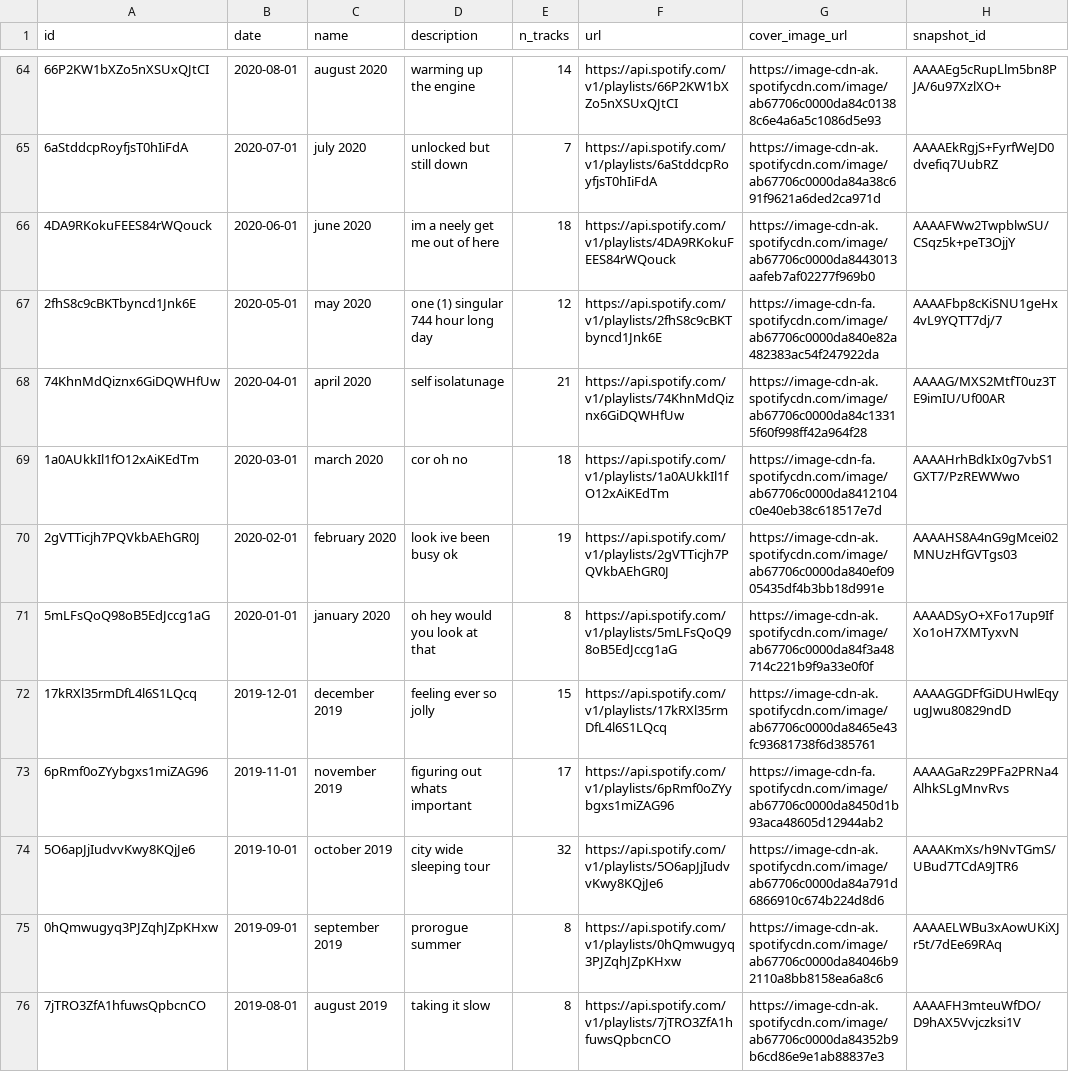
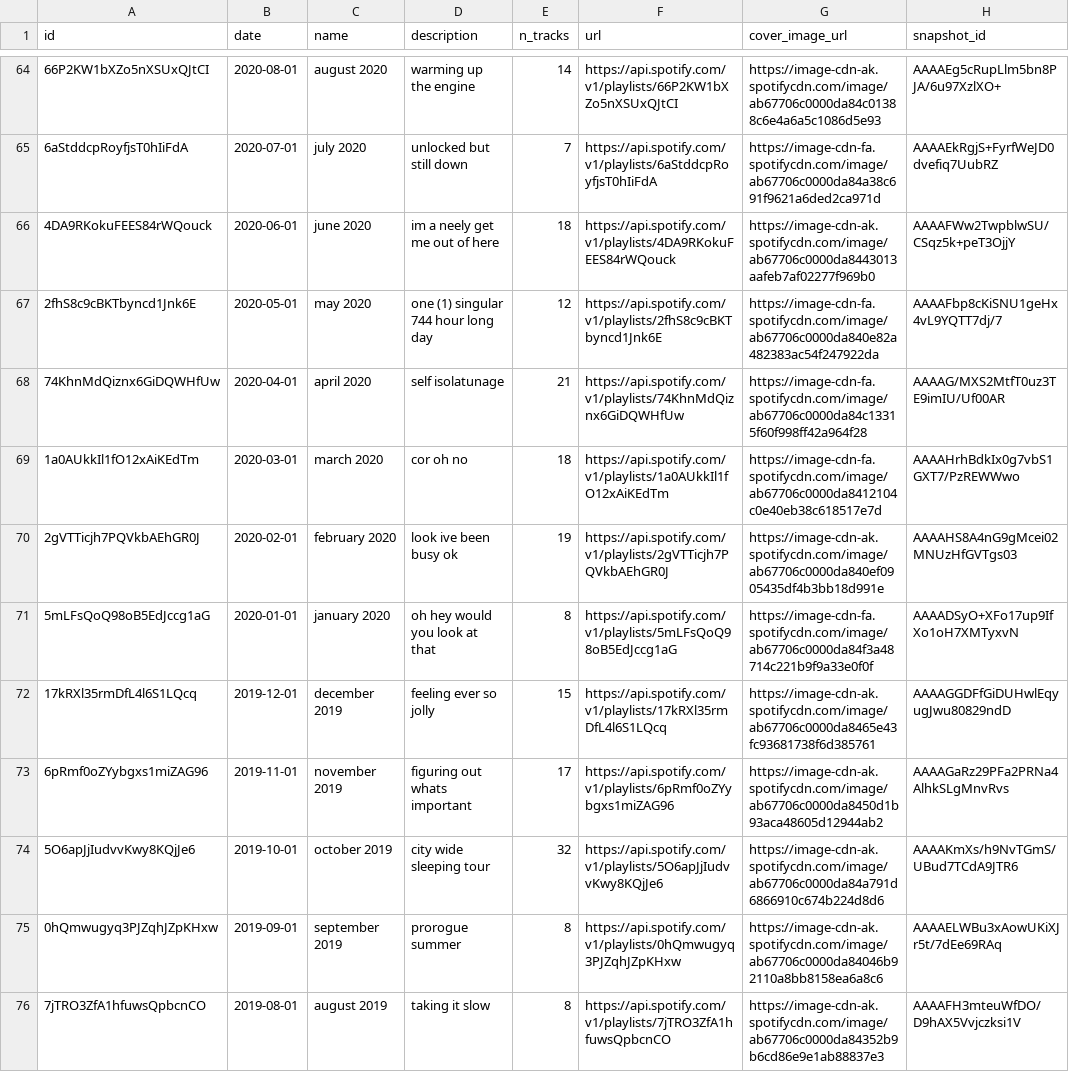
Before and after one commit to Hugo-Neely/spotify-project, a CSV file: data/playlists.csv, drawn as a sheet; only a part is shown, gaps mark what is left out; the diff covers the shown part only.

```diff
--- a/data/playlists.csv
+++ b/data/playlists.csv
@@ -64,11 +64,11 @@ id,date,name,description,n_tracks,url,cover_image_url,snapshot_id
 66P2KW1bXZo5nXSUxQJtCI,2020-08-01,august 2020,warming up the engine,14,https://api.spotify.com/v1/playlists/66P2KW1bXZo5nXSUxQJtCI,https://image-cdn-ak.spotifycdn.com/image/ab67706c0000da84c01388c6e4a6a5c1086d5e93,AAAAEg5cRupLlm5bn8PJA/6u97XzlXO+
-6aStddcpRoyfjsT0hIiFdA,2020-07-01,july 2020,unlocked but still down,7,https://api.spotify.com/v1/playlists/6aStddcpRoyfjsT0hIiFdA,https://image-cdn-ak.spotifycdn.com/image/ab67706c0000da84a38c691f9621a6ded2ca971d,AAAAEkRgjS+FyrfWeJD0dvefiq7UubRZ
+6aStddcpRoyfjsT0hIiFdA,2020-07-01,july 2020,unlocked but still down,7,https://api.spotify.com/v1/playlists/6aStddcpRoyfjsT0hIiFdA,https://image-cdn-fa.spotifycdn.com/image/ab67706c0000da84a38c691f9621a6ded2ca971d,AAAAEkRgjS+FyrfWeJD0dvefiq7UubRZ
 4DA9RKokuFEES84rWQouck,2020-06-01,june 2020,im a neely get me out of here,18,https://api.spotify.com/v1/playlists/4DA9RKokuFEES84rWQouck,https://image-cdn-ak.spotifycdn.com/image/ab67706c0000da8443013aafeb7af02277f969b0,AAAAFWw2TwpblwSU/CSqz5k+peT3OjjY
 2fhS8c9cBKTbyncd1Jnk6E,2020-05-01,may 2020,one (1) singular 744 hour long day,12,https://api.spotify.com/v1/playlists/2fhS8c9cBKTbyncd1Jnk6E,https://image-cdn-fa.spotifycdn.com/image/ab67706c0000da840e82a482383ac54f247922da,AAAAFbp8cKiSNU1geHx4vL9YQTT7dj/7
-74KhnMdQiznx6GiDQWHfUw,2020-04-01,april 2020,self isolatunage,21,https://api.spotify.com/v1/playlists/74KhnMdQiznx6GiDQWHfUw,https://image-cdn-ak.spotifycdn.com/image/ab67706c0000da84c13315f60f998ff42a964f28,AAAAG/MXS2MtfT0uz3TE9imIU/Uf00AR
+74KhnMdQiznx6GiDQWHfUw,2020-04-01,april 2020,self isolatunage,21,https://api.spotify.com/v1/playlists/74KhnMdQiznx6GiDQWHfUw,https://image-cdn-fa.spotifycdn.com/image/ab67706c0000da84c13315f60f998ff42a964f28,AAAAG/MXS2MtfT0uz3TE9imIU/Uf00AR
 1a0AUkkIl1fO12xAiKEdTm,2020-03-01,march 2020,cor oh no ,18,https://api.spotify.com/v1/playlists/1a0AUkkIl1fO12xAiKEdTm,https://image-cdn-fa.spotifycdn.com/image/ab67706c0000da8412104c0e40eb38c618517e7d,AAAAHrhBdkIx0g7vbS1GXT7/PzREWWwo
 2gVTTicjh7PQVkbAEhGR0J,2020-02-01,february 2020,look ive been busy ok,19,https://api.spotify.com/v1/playlists/2gVTTicjh7PQVkbAEhGR0J,https://image-cdn-ak.spotifycdn.com/image/ab67706c0000da840ef0905435df4b3bb18d991e,AAAAHS8A4nG9gMcei02MNUzHfGVTgs03
-5mLFsQoQ98oB5EdJccg1aG,2020-01-01,january 2020,oh hey would you look at that,8,https://api.spotify.com/v1/playlists/5mLFsQoQ98oB5EdJccg1aG,https://image-cdn-ak.spotifycdn.com/image/ab67706c0000da84f3a48714c221b9f9a33e0f0f,AAAADSyO+XFo17up9IfXo1oH7XMTyxvN
+5mLFsQoQ98oB5EdJccg1aG,2020-01-01,january 2020,oh hey would you look at that,8,https://api.spotify.com/v1/playlists/5mLFsQoQ98oB5EdJccg1aG,https://image-cdn-fa.spotifycdn.com/image/ab67706c0000da84f3a48714c221b9f9a33e0f0f,AAAADSyO+XFo17up9IfXo1oH7XMTyxvN
 17kRXl35rmDfL4l6S1LQcq,2019-12-01,december 2019,feeling ever so jolly,15,https://api.spotify.com/v1/playlists/17kRXl35rmDfL4l6S1LQcq,https://image-cdn-ak.spotifycdn.com/image/ab67706c0000da8465e43fc93681738f6d385761,AAAAGGDFfGiDUHwlEqyugJwu80829ndD
-6pRmf0oZYybgxs1miZAG96,2019-11-01,november 2019,figuring out whats important,17,https://api.spotify.com/v1/playlists/6pRmf0oZYybgxs1miZAG96,https://image-cdn-fa.spotifycdn.com/image/ab67706c0000da8450d1b93aca48605d12944ab2,AAAAGaRz29PFa2PRNa4AlhkSLgMnvRvs
+6pRmf0oZYybgxs1miZAG96,2019-11-01,november 2019,figuring out whats important,17,https://api.spotify.com/v1/playlists/6pRmf0oZYybgxs1miZAG96,https://image-cdn-ak.spotifycdn.com/image/ab67706c0000da8450d1b93aca48605d12944ab2,AAAAGaRz29PFa2PRNa4AlhkSLgMnvRvs
 5O6apJjIudvvKwy8KQjJe6,2019-10-01,october 2019,city wide sleeping tour,32,https://api.spotify.com/v1/playlists/5O6apJjIudvvKwy8KQjJe6,https://image-cdn-ak.spotifycdn.com/image/ab67706c0000da84a791d6866910c674b224d8d6,AAAAKmXs/h9NvTGmS/UBud7TCdA9JTR6
```
Also changed, not shown: 24 edited cells elsewhere in this file, 1 other file.
